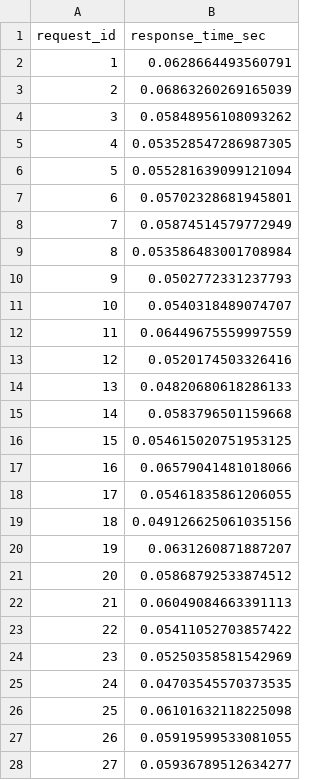
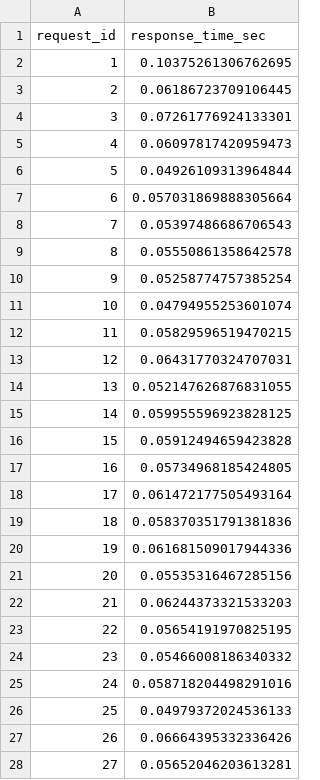
Before and after one commit to sarahhassaballa/ECE444-F2025-PRA5, a CSV file: fake_1_timing.csv, drawn as a sheet; only a part is shown; the diff covers the shown part only.

```diff
--- a/fake_1_timing.csv
+++ b/fake_1_timing.csv
@@ -1,28 +1,28 @@
 request_id,response_time_sec
-1,0.0628664493560791
-2,0.06863260269165039
-3,0.05848956108093262
-4,0.053528547286987305
-5,0.055281639099121094
-6,0.05702328681945801
-7,0.05874514579772949
-8,0.053586483001708984
-9,0.0502772331237793
-10,0.0540318489074707
-11,0.06449675559997559
-12,0.0520174503326416
-13,0.04820680618286133
-14,0.0583796501159668
-15,0.054615020751953125
-16,0.06579041481018066
-17,0.05461835861206055
-18,0.049126625061035156
-19,0.0631260871887207
-20,0.05868792533874512
-21,0.06049084663391113
-22,0.05411052703857422
-23,0.05250358581542969
-24,0.04703545570373535
-25,0.06101632118225098
-26,0.05919599533081055
-27,0.05936789512634277
+1,0.10375261306762695
+2,0.06186723709106445
+3,0.07261776924133301
+4,0.06097817420959473
+5,0.04926109313964844
+6,0.057031869888305664
+7,0.05397486686706543
+8,0.05550861358642578
+9,0.05258774757385254
+10,0.04794955253601074
+11,0.05829596519470215
+12,0.06431770324707031
+13,0.052147626876831055
+14,0.059955596923828125
+15,0.05912494659423828
+16,0.05734968185424805
+17,0.061472177505493164
+18,0.058370351791381836
+19,0.061681509017944336
+20,0.05535316467285156
+21,0.06244373321533203
+22,0.05654191970825195
+23,0.05466008186340332
+24,0.058718204498291016
+25,0.04979372024536133
+26,0.06664395332336426
+27,0.05652046203613281
```
Also changed, not shown: 73 edited cells elsewhere in this file, fake_2_timing.csv, real_1_timing.csv, 4 other files.
